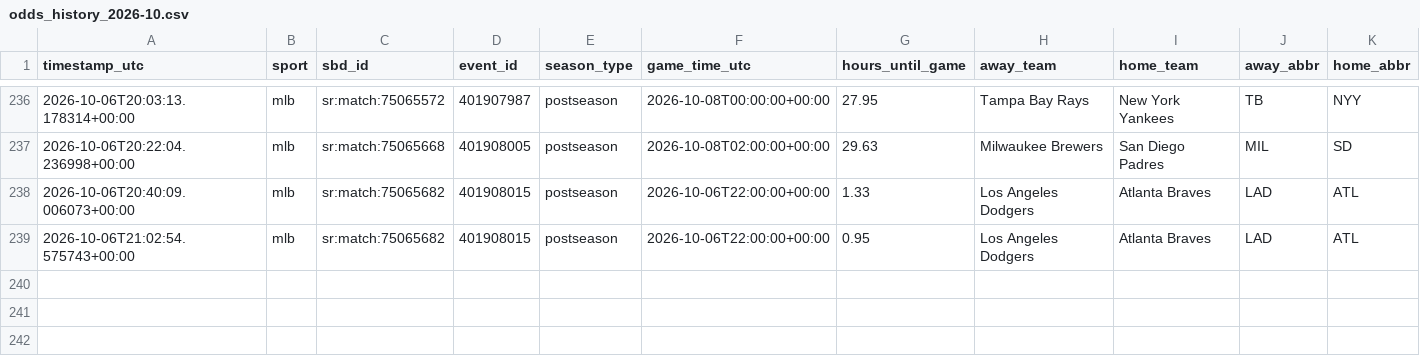
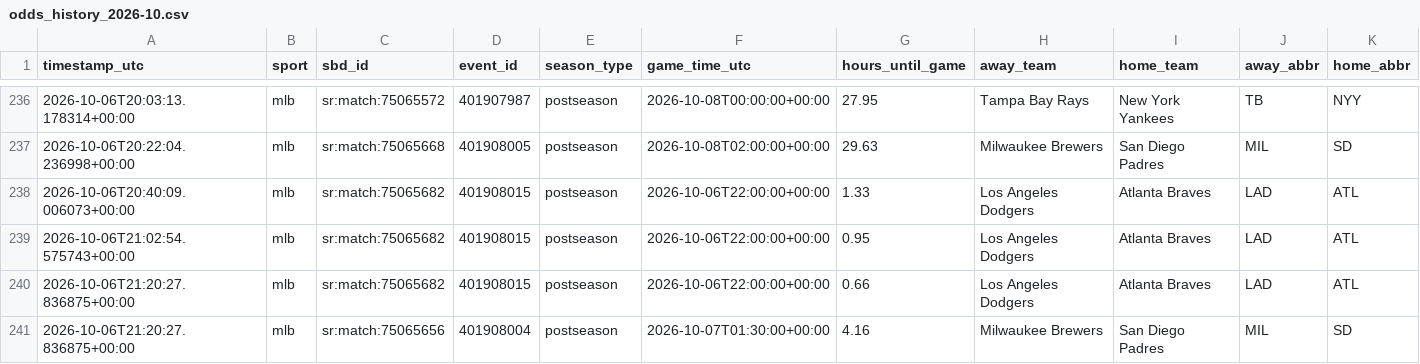
Before and after one commit to fallking123/money-flow-tracker, a CSV file: docs/data/mlb/odds_history_2026-10.csv, drawn as a sheet; only a part is shown, gaps mark what is left out; rows hold the shown columns only; the diff names each change by its address in the sheet, - before the commit and + after, or states it on an @@ line.

```diff
--- a/docs/data/mlb/odds_history_2026-10.csv
+++ b/docs/data/mlb/odds_history_2026-10.csv
+row 240: 2026-10-06T21:20:27.836875+00:00 | mlb | sr:match:75065682 | 401908015 | postseason | 2026-10-06T22:00:00+00:00 | 0.66 | Los Angeles Dodgers | Atlanta Braves | LAD | ATL
+row 241: 2026-10-06T21:20:27.836875+00:00 | mlb | sr:match:75065656 | 401908004 | postseason | 2026-10-07T01:30:00+00:00 | 4.16 | Milwaukee Brewers | San Diego Padres | MIL | SD
```
Also changed, not shown: docs/data/mlb/model_picks.csv, docs/data/mlb/odds_books_2026-10.csv, 13 other files.
